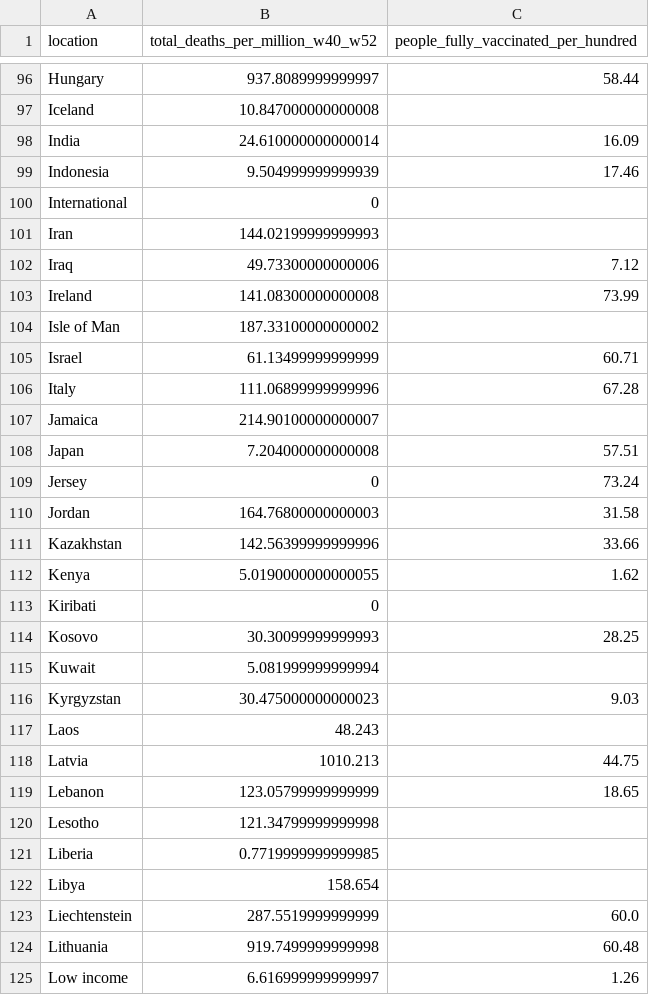
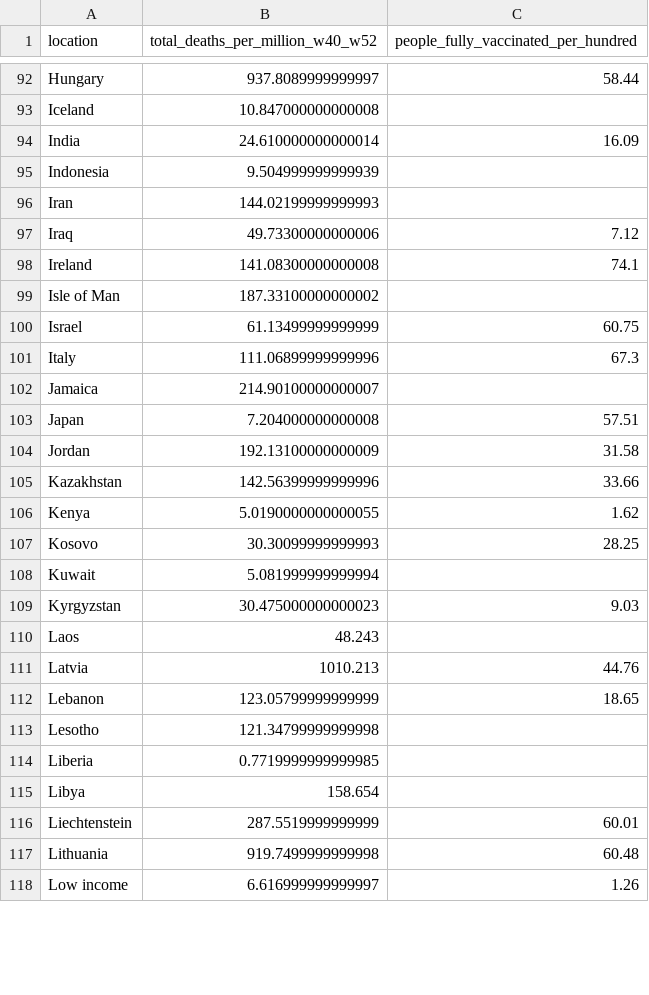
Before and after one commit to USMortality/COVID19vsStringency, a CSV file: out/covid_deaths_vaccine.csv, drawn as a sheet; only a part is shown, gaps mark what is left out; the diff covers the shown part only.

```diff
--- a/out/covid_deaths_vaccine.csv
+++ b/out/covid_deaths_vaccine.csv
@@ -98,17 +94,14 @@ Iceland	10.847000000000008
 India	24.610000000000014	16.09
-Indonesia	9.504999999999939	17.46
-International	0	
+Indonesia	9.504999999999939	
 Iran	144.02199999999993	
 Iraq	49.73300000000006	7.12
-Ireland	141.08300000000008	73.99
+Ireland	141.08300000000008	74.1
 Isle of Man	187.33100000000002	
-Israel	61.13499999999999	60.71
-Italy	111.06899999999996	67.28
+Israel	61.13499999999999	60.75
+Italy	111.06899999999996	67.3
 Jamaica	214.90100000000007	
 Japan	7.204000000000008	57.51
-Jersey	0	73.24
-Jordan	164.76800000000003	31.58
+Jordan	192.13100000000009	31.58
 Kazakhstan	142.56399999999996	33.66
 Kenya	5.0190000000000055	1.62
-Kiribati	0	
 Kosovo	30.30099999999993	28.25
@@ -117,3 +110,3 @@ Kyrgyzstan	30.475000000000023	9.03
 Laos	48.243	
-Latvia	1010.213	44.75
+Latvia	1010.213	44.76
 Lebanon	123.05799999999999	18.65
@@ -122,3 +115,3 @@ Liberia	0.7719999999999985
 Libya	158.654	
-Liechtenstein	287.5519999999999	60.0
+Liechtenstein	287.5519999999999	60.01
 Lithuania	919.7499999999998	60.48
```
Also changed, not shown: 14 removed rows and 41 edited cells elsewhere in this file, out/covid_cases.csv, out/covid_cases_vaccine.csv, 10 other files.
